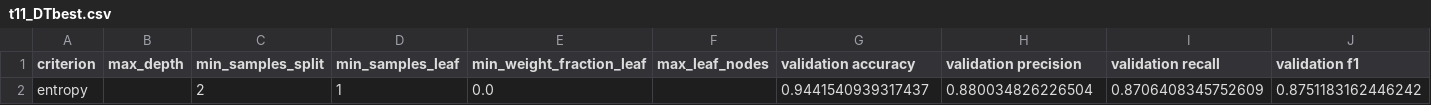
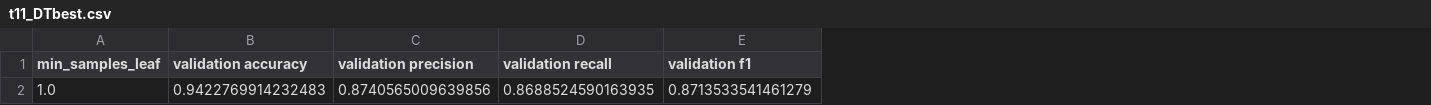
Before and after one commit to danez13/Data-Mining-Project, a CSV file: t11_DTbest.csv, drawn as a sheet; only a part is shown; removed rows and columns are numbered as before the commit, all else as after; rows hold the shown columns only; the diff names each change by its address in the sheet, - before the commit and + after, or states it on an @@ line.

Commit message:
Refactor model parameter tuning for Decision Tree and Random Forest
- Updated the parameter grid for Decision Tree by removing 'criterion', 'max_depth', and 'min_weight_fraction_leaf'.
- Simplified Random Forest parameters by removing 'criterion' and 'max_depth'.
- Adjusted the output CSV file to reflect changes in validation metrics and removed unnecessary columns.

```diff
--- a/t11_DTbest.csv
+++ b/t11_DTbest.csv
-column A (criterion), empty
-column B (max_depth), empty
-column C (min_samples_split), empty
-column E (min_weight_fraction_leaf), empty
-column F (max_leaf_nodes), empty
-row 2: entropy |  | 2 | 1 | 0.0 |  | 0.9441540939317437 | 0.880034826226504 | 0.8706408345752609 | 0.8751183162446242
+row 2: 1.0 | 0.9422769914232483 | 0.8740565009639856 | 0.8688524590163935 | 0.8713533541461279
```
Also changed, not shown: t11_RFbest.csv, 4 other files.
